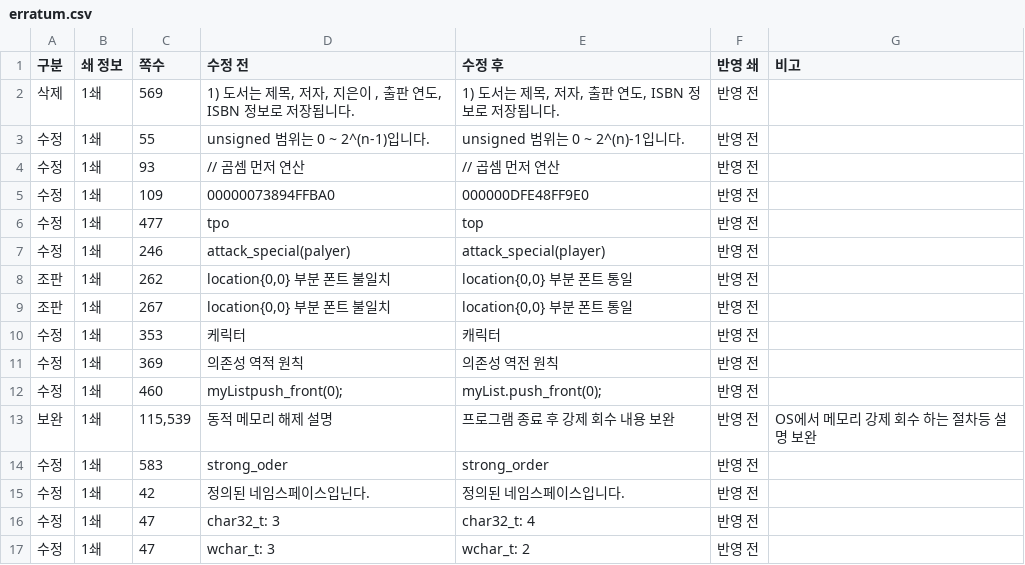
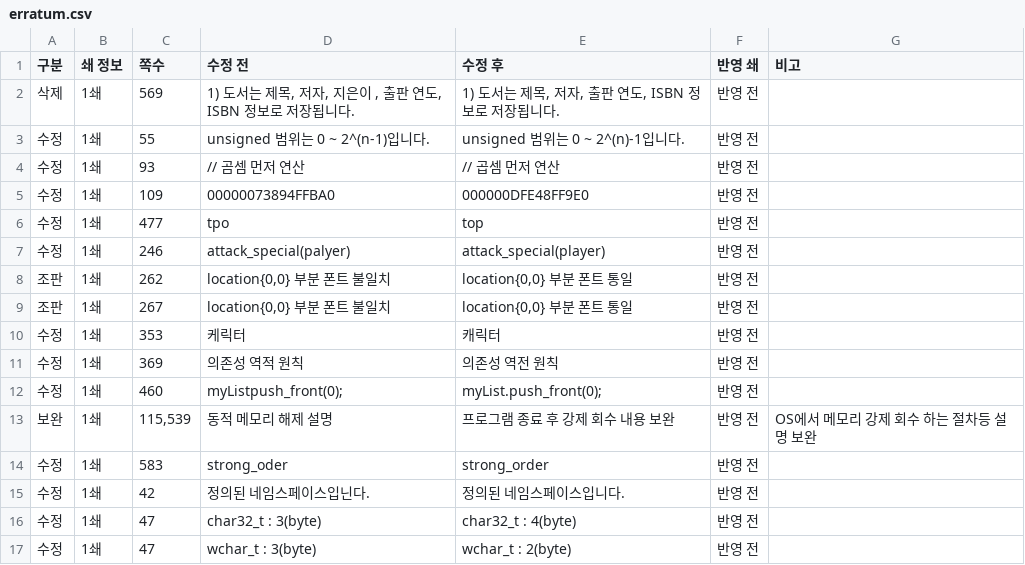
Before and after one commit to mystous/DoItCPP, a CSV file: erratum/erratum.csv, drawn as a sheet.

Commit message:
Update erratum.csv

```diff
--- a/erratum/erratum.csv
+++ b/erratum/erratum.csv
@@ -15,3 +15,3 @@
 수정,1쇄,42,정의된 네임스페이스입닌다.,정의된 네임스페이스입니다.,반영 전,
-수정,1쇄,47,char32_t: 3,char32_t: 4,반영 전,
-수정,1쇄,47,wchar_t: 3,wchar_t: 2,반영 전,
+수정,1쇄,47,char32_t : 3(byte),char32_t : 4(byte),반영 전,
+수정,1쇄,47,wchar_t : 3(byte),wchar_t : 2(byte),반영 전,
```
